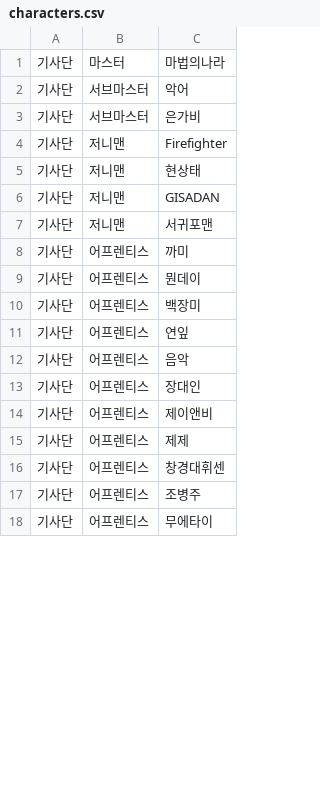
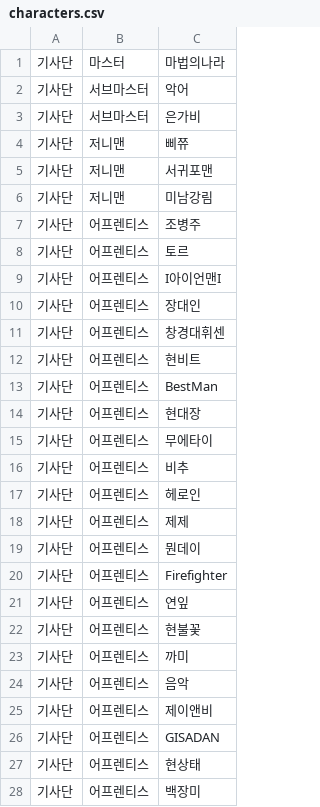
Before and after one commit to reastykim/Godius.Rank, a CSV file: Godius.RankCollector/characters.csv, drawn as a sheet; only a part is shown; the diff covers the shown part only.

Commit message:
Updated characters.csv

```diff
--- a/Godius.RankCollector/characters.csv
+++ b/Godius.RankCollector/characters.csv
@@ -3,16 +3,26 @@
 기사단,서브마스터,은가비
-기사단,저니맨,Firefighter
-기사단,저니맨,현상태
-기사단,저니맨,GISADAN
+기사단,저니맨,삐쮸
 기사단,저니맨,서귀포맨
+기사단,저니맨,미남강림
+기사단,어프렌티스,조병주
+기사단,어프렌티스,토르
+기사단,어프렌티스,I아이언맨I
+기사단,어프렌티스,장대인
+기사단,어프렌티스,창경대휘센
+기사단,어프렌티스,현비트
+기사단,어프렌티스,BestMan
+기사단,어프렌티스,현대장
+기사단,어프렌티스,무에타이
+기사단,어프렌티스,비추
+기사단,어프렌티스,헤로인
+기사단,어프렌티스,제제
+기사단,어프렌티스,뭔데이
+기사단,어프렌티스,Firefighter
+기사단,어프렌티스,연잎
+기사단,어프렌티스,현불꽃
 기사단,어프렌티스,까미
-기사단,어프렌티스,뭔데이
+기사단,어프렌티스,음악
+기사단,어프렌티스,제이앤비
+기사단,어프렌티스,GISADAN
+기사단,어프렌티스,현상태
 기사단,어프렌티스,백장미
-기사단,어프렌티스,연잎
-기사단,어프렌티스,음악
-기사단,어프렌티스,장대인
-기사단,어프렌티스,제이앤비
-기사단,어프렌티스,제제
-기사단,어프렌티스,창경대휘센
-기사단,어프렌티스,조병주
-기사단,어프렌티스,무에타이
```
Also changed, not shown: 18 added rows, 4 removed rows, 3 moved rows and 1 edited cell elsewhere in this file, 1 other file.
